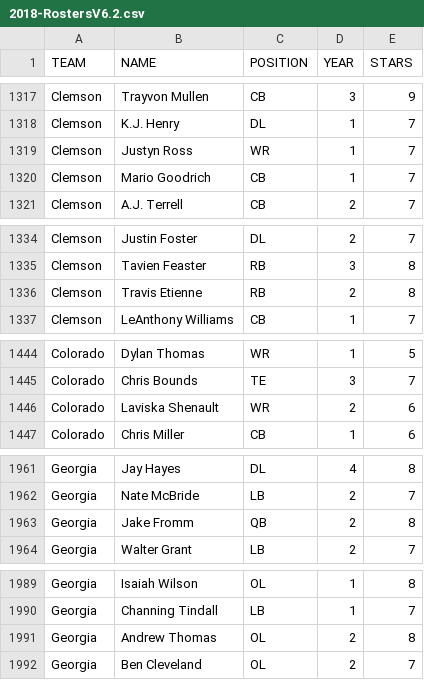
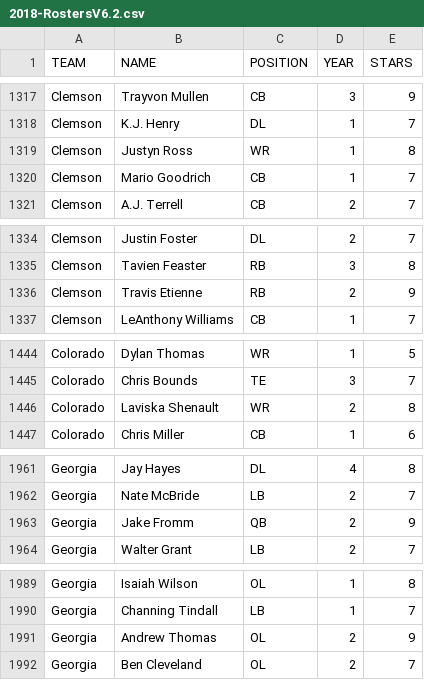
Before and after one commit to brad1323/CFB-Coach, a CSV file: Universe/2018-RostersV6.2.csv, drawn as a sheet; only a part is shown, gaps mark what is left out; the diff covers the shown part only.

```diff
--- a/Universe/2018-RostersV6.2.csv
+++ b/Universe/2018-RostersV6.2.csv
@@ -1318,3 +1318,3 @@ Clemson,Trayvon Mullen,CB,3,9
 Clemson,K.J. Henry,DL,1,7
-Clemson,Justyn Ross,WR,1,7
+Clemson,Justyn Ross,WR,1,8
 Clemson,Mario Goodrich,CB,1,7
@@ -1335,3 +1335,3 @@ Clemson,Justin Foster,DL,2,7
 Clemson,Tavien Feaster,RB,3,8
-Clemson,Travis Etienne,RB,2,8
+Clemson,Travis Etienne,RB,2,9
 Clemson,LeAnthony Williams,CB,1,7
@@ -1445,3 +1445,3 @@ Colorado,Dylan Thomas,WR,1,5
 Colorado,Chris Bounds,TE,3,7
-Colorado,Laviska Shenault,WR,2,6
+Colorado,Laviska Shenault,WR,2,8
 Colorado,Chris Miller,CB,1,6
@@ -1962,3 +1962,3 @@ Georgia,Jay Hayes,DL,4,8
 Georgia,Nate McBride,LB,2,7
-Georgia,Jake Fromm,QB,2,8
+Georgia,Jake Fromm,QB,2,9
 Georgia,Walter Grant,LB,2,7
@@ -1990,3 +1990,3 @@ Georgia,Isaiah Wilson,OL,1,8
 Georgia,Channing Tindall,LB,1,7
-Georgia,Andrew Thomas,OL,2,8
+Georgia,Andrew Thomas,OL,2,9
 Georgia,Ben Cleveland,OL,2,7
```
Also changed, not shown: 32 edited cells elsewhere in this file.
